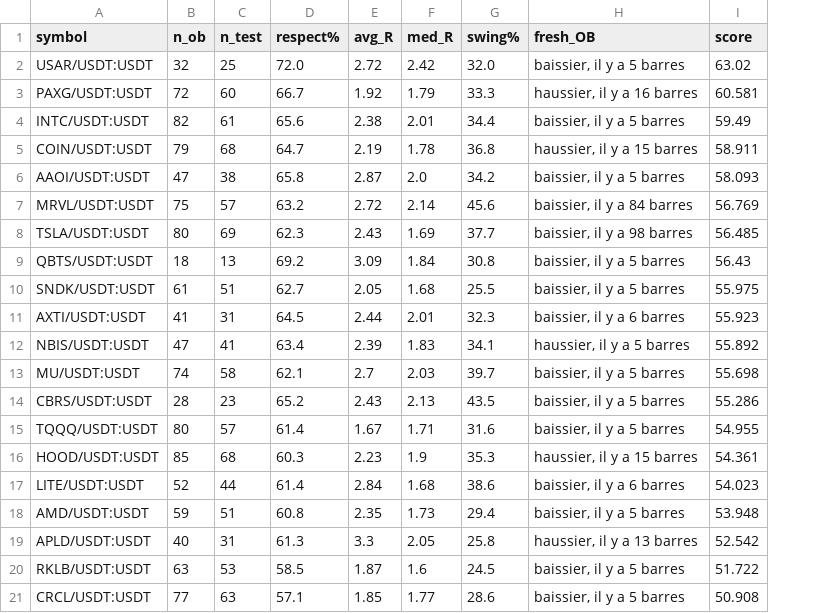
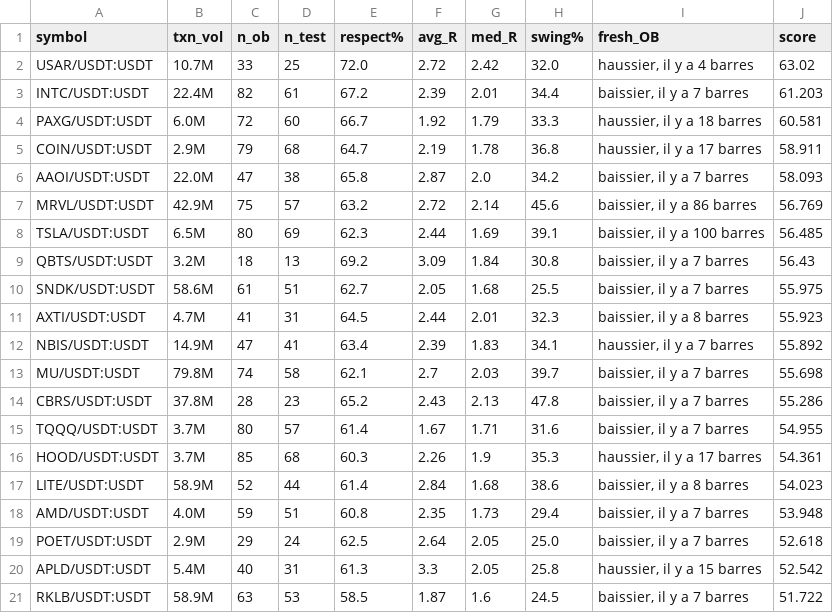
Before and after one commit to Gauthier263/wyckoff-screener, a CSV file: ob_xstocks.csv, drawn as a sheet; removed rows and columns are numbered as before the commit, all else as after; the diff names each change by its address in the sheet, - before the commit and + after, or states it on an @@ line.

```diff
--- a/ob_xstocks.csv
+++ b/ob_xstocks.csv
+column B (txn_vol), row 2: 10.7M; rows 4-18: 6.0M | 2.9M | 22.0M | 42.9M | 6.5M | 3.2M | 58.6M | 4.7M | 14.9M | 79.8M | 37.8M | 3.7M | 3.7M | 58.9M | 4.0M; rows 20-21: 5.4M | 58.9M
-C2 (n_ob): 32
+C2 (n_ob): 33
-I2 (fresh_OB): baissier, il y a 5 barres
+I2 (fresh_OB): haussier, il y a 4 barres
+row 3: INTC/USDT:USDT | 22.4M | 82 | 61 | 67.2 | 2.39 | 2.01 | 34.4 | baissier, il y a 7 barres | 61.203
-I4 (fresh_OB): haussier, il y a 16 barres
+I4 (fresh_OB): haussier, il y a 18 barres
-row 4: INTC/USDT:USDT | 82 | 61 | 65.6 | 2.38 | 2.01 | 34.4 | baissier, il y a 5 barres | 59.49
-I5 (fresh_OB): haussier, il y a 15 barres
+I5 (fresh_OB): haussier, il y a 17 barres
-I6 (fresh_OB): baissier, il y a 5 barres
+I6 (fresh_OB): baissier, il y a 7 barres
-I7 (fresh_OB): baissier, il y a 84 barres
+I7 (fresh_OB): baissier, il y a 86 barres
-F8 (avg_R): 2.43
+F8 (avg_R): 2.44
-H8 (swing%): 37.7
+H8 (swing%): 39.1
-I8 (fresh_OB): baissier, il y a 98 barres
+I8 (fresh_OB): baissier, il y a 100 barres
-I9:I10 (fresh_OB): baissier, il y a 5 barres
+I9:I10 (fresh_OB): baissier, il y a 7 barres
-I11 (fresh_OB): baissier, il y a 6 barres
+I11 (fresh_OB): baissier, il y a 8 barres
-I12 (fresh_OB): haussier, il y a 5 barres
+I12 (fresh_OB): haussier, il y a 7 barres
-I13:I15 (fresh_OB): baissier, il y a 5 barres
+I13:I15 (fresh_OB): baissier, il y a 7 barres
-H14 (swing%): 43.5
+H14 (swing%): 47.8
-F16 (avg_R): 2.23
+F16 (avg_R): 2.26
-I16 (fresh_OB): haussier, il y a 15 barres
+I16 (fresh_OB): haussier, il y a 17 barres
-I17 (fresh_OB): baissier, il y a 6 barres
+I17 (fresh_OB): baissier, il y a 8 barres
-I18 (fresh_OB): baissier, il y a 5 barres
+I18 (fresh_OB): baissier, il y a 7 barres
+row 19: POET/USDT:USDT | 2.9M | 29 | 24 | 62.5 | 2.64 | 2.05 | 25.0 | baissier, il y a 7 barres | 52.618
-I20 (fresh_OB): haussier, il y a 13 barres
+I20 (fresh_OB): haussier, il y a 15 barres
-I21 (fresh_OB): baissier, il y a 5 barres
+I21 (fresh_OB): baissier, il y a 7 barres
-row 21: CRCL/USDT:USDT | 77 | 63 | 57.1 | 1.85 | 1.77 | 28.6 | baissier, il y a 5 barres | 50.908
```
Also changed, not shown: ob_crypto.csv, ob_fresh_crypto.csv, 2 other files.
